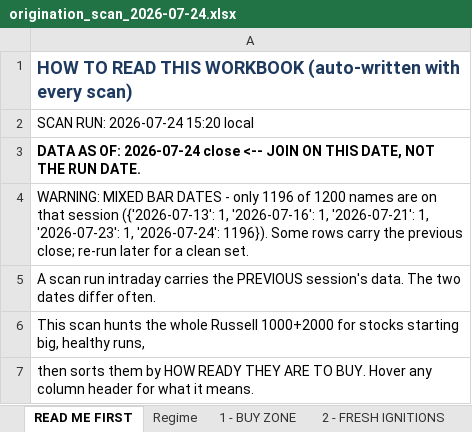
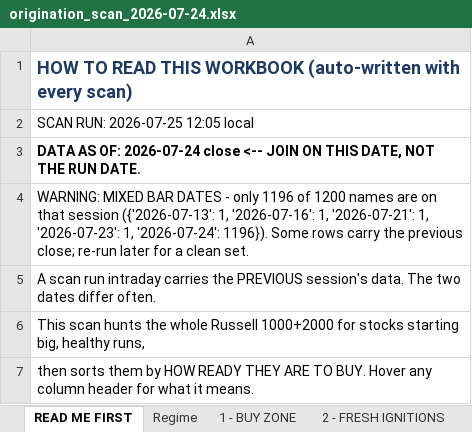
Before and after one commit to Osuby1/tradingview-mcp, an Excel workbook: reports/origination_scan_2026-07-24.xlsx, sheet READ ME FIRST, drawn as a sheet; only a part is shown; values as stored, in another font and other column widths than the file's, no borders; the diff names each change by its address in the sheet, - before the commit and + after, or states it on an @@ line.

```diff
--- a/reports/origination_scan_2026-07-24.xlsx (sheet READ ME FIRST)
+++ b/reports/origination_scan_2026-07-24.xlsx (sheet READ ME FIRST)
-A2: SCAN RUN: 2026-07-24 15:20 local
+A2: SCAN RUN: 2026-07-25 12:05 local
```
Also changed, not shown: sheet Excluded, sheet 4 - COILED, sheet 3 - COOLING, sheet 1 - BUY ZONE, sheet TRACKER, sheet 2 - FRESH IGNITIONS, 23 other files.
